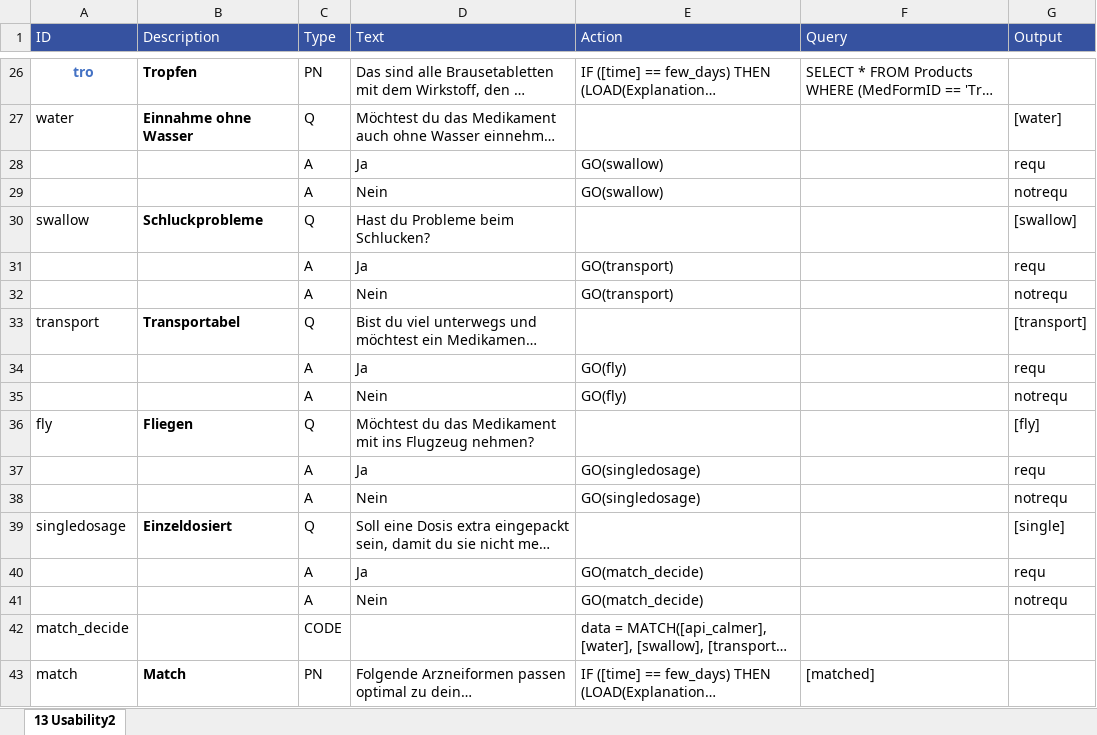
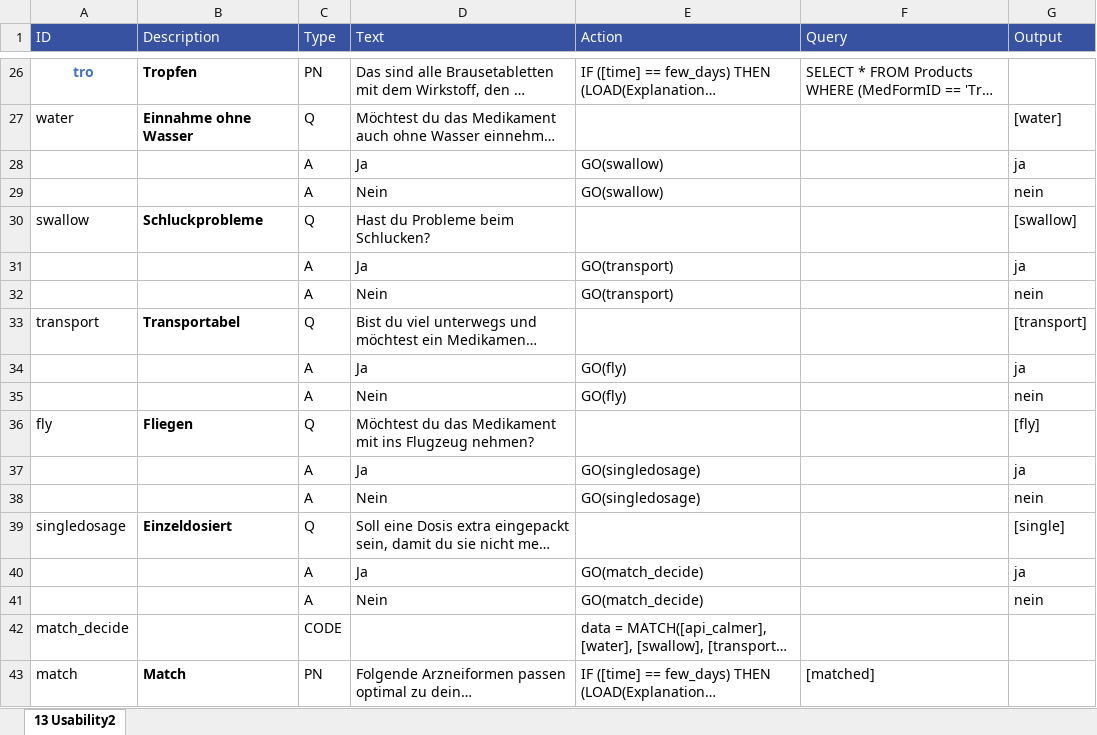
Before and after one commit to mpraski/dein-apotheker-scenarios, an Excel workbook: scenarios/cough/processes/Usability2.xlsx, sheet 13 Usability2, drawn as a sheet; only a part is shown, gaps mark what is left out; long unchanged cells end in …; values as stored, in another font and other column widths than the file's, no borders; the diff names each change by its address in the sheet, - before the commit and + after, or states it on an @@ line.

```diff
--- a/scenarios/cough/processes/Usability2.xlsx (sheet 13 Usability2)
+++ b/scenarios/cough/processes/Usability2.xlsx (sheet 13 Usability2)
-G28 (Output): requ
+G28 (Output): ja
-G29 (Output): notrequ
+G29 (Output): nein
-G31 (Output): requ
+G31 (Output): ja
-G32 (Output): notrequ
+G32 (Output): nein
-G34 (Output): requ
+G34 (Output): ja
-G35 (Output): notrequ
+G35 (Output): nein
-G37 (Output): requ
+G37 (Output): ja
-G38 (Output): notrequ
+G38 (Output): nein
-G40 (Output): requ
+G40 (Output): ja
-G41 (Output): notrequ
+G41 (Output): nein
```
Also changed, not shown: databases/MedForm.xlsx, scenarios/cough/processes/Usability1.xlsx.
